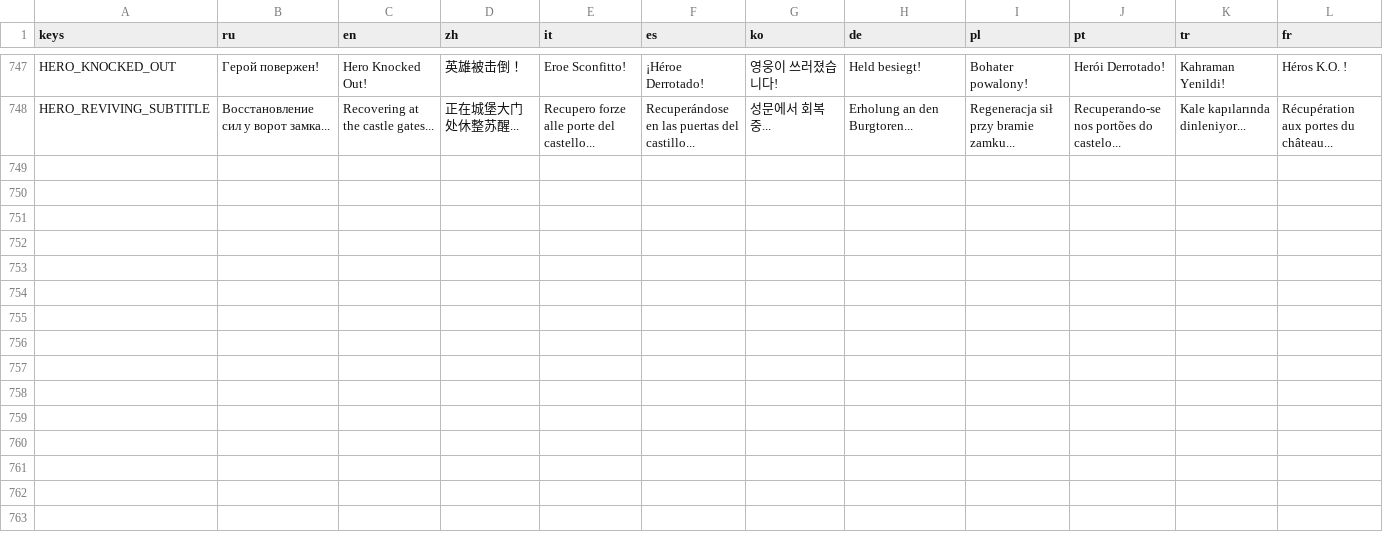
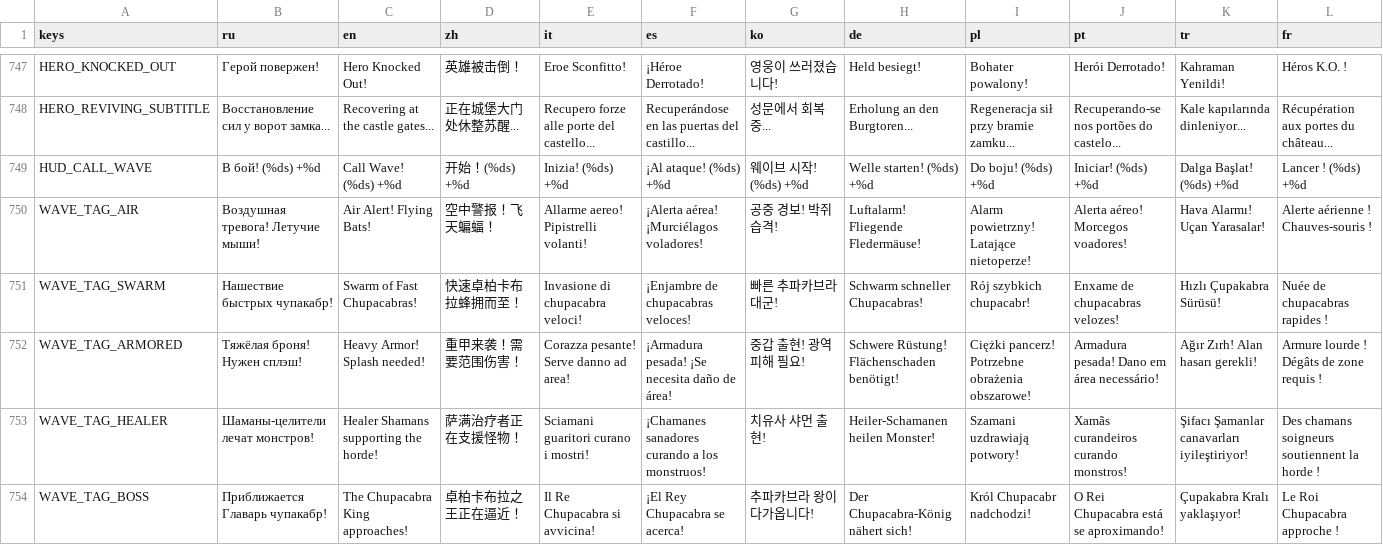
Before and after one commit to glebanya13/tinyguard, a CSV file: translations/strings.csv, drawn as a sheet; only a part is shown, gaps mark what is left out; rows hold the shown columns only; the diff names each change by its address in the sheet, - before the commit and + after, or states it on an @@ line.

```diff
--- a/translations/strings.csv
+++ b/translations/strings.csv
+row 749: HUD_CALL_WAVE | В бой! (%ds) +%d | Call Wave! (%ds) +%d | 开始！(%ds) +%d | Inizia! (%ds) +%d | ¡Al ataque! (%ds) +%d | 웨이브 시작! (%ds) +%d | Welle starten! (%ds) +%d | Do boju! (%ds) +%d | Iniciar! (%ds) +%d | Dalga Başlat! (%ds) +%d | Lancer ! (%ds) +%d
+row 750: WAVE_TAG_AIR | Воздушная тревога! Летучие мыши! | Air Alert! Flying Bats! | 空中警报！飞天蝙蝠！ | Allarme aereo! Pipistrelli volanti! | ¡Alerta aérea! ¡Murciélagos voladores! | 공중 경보! 박쥐 습격! | Luftalarm! Fliegende Fledermäuse! | Alarm powietrzny! Latające nietoperze! | Alerta aéreo! Morcegos voadores! | Hava Alarmı! Uçan Yarasalar! | Alerte aérienne ! Chauves-souris !
+row 751: WAVE_TAG_SWARM | Нашествие быстрых чупакабр! | Swarm of Fast Chupacabras! | 快速卓柏卡布拉蜂拥而至！ | Invasione di chupacabra veloci! | ¡Enjambre de chupacabras veloces! | 빠른 추파카브라 대군! | Schwarm schneller Chupacabras! | Rój szybkich chupacabr! | Enxame de chupacabras velozes! | Hızlı Çupakabra Sürüsü! | Nuée de chupacabras rapides !
+row 752: WAVE_TAG_ARMORED | Тяжёлая броня! Нужен сплэш! | Heavy Armor! Splash needed! | 重甲来袭！需要范围伤害！ | Corazza pesante! Serve danno ad area! | ¡Armadura pesada! ¡Se necesita daño de área! | 중갑 출현! 광역 피해 필요! | Schwere Rüstung! Flächenschaden benötigt! | Ciężki pancerz! Potrzebne obrażenia obszarowe! | Armadura pesada! Dano em área necessário! | Ağır Zırh! Alan hasarı gerekli! | Armure lourde ! Dégâts de zone requis !
+row 753: WAVE_TAG_HEALER | Шаманы-целители лечат монстров! | Healer Shamans supporting the horde! | 萨满治疗者正在支援怪物！ | Sciamani guaritori curano i mostri! | ¡Chamanes sanadores curando a los monstruos! | 치유사 샤먼 출현! | Heiler-Schamanen heilen Monster! | Szamani uzdrawiają potwory! | Xamãs curandeiros curando monstros! | Şifacı Şamanlar canavarları iyileştiriyor! | Des chamans soigneurs soutiennent la horde !
+row 754: WAVE_TAG_BOSS | Приближается Главарь чупакабр! | The Chupacabra King approaches! | 卓柏卡布拉之王正在逼近！ | Il Re Chupacabra si avvicina! | ¡El Rey Chupacabra se acerca! | 추파카브라 왕이 다가옵니다! | Der Chupacabra-König nähert sich! | Król Chupacabr nadchodzi! | O Rei Chupacabra está se aproximando! | Çupakabra Kralı yaklaşıyor! | Le Roi Chupacabra approche !
```
Also changed, not shown: 19 other files.
